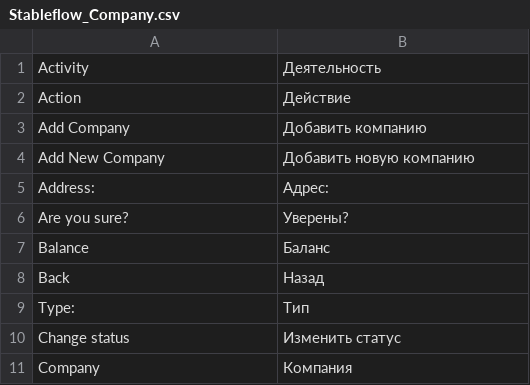
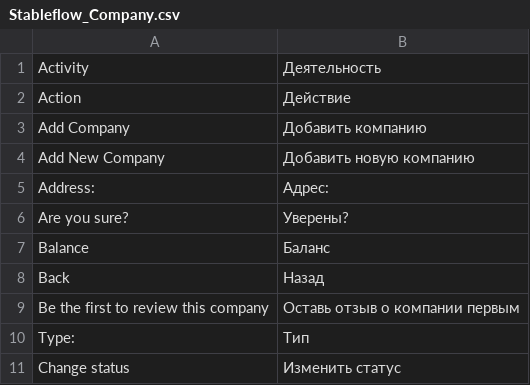
Before and after one commit to npush/company, a CSV file: app/locale/ru_RU/Stableflow_Company.csv, drawn as a sheet; only a part is shown; the shorter side is filled out with more unchanged rows; the diff names each change by its address in the sheet, - before the commit and + after, or states it on an @@ line.

```diff
--- a/app/locale/ru_RU/Stableflow_Company.csv
+++ b/app/locale/ru_RU/Stableflow_Company.csv
+row 9: Be the first to review this company | Оставь отзыв о компании первым
```
Also changed, not shown: 2 other files.
